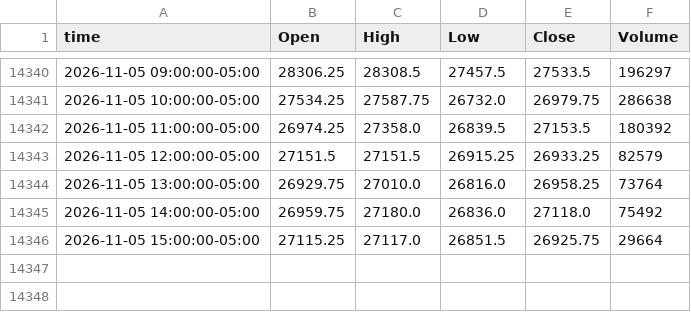
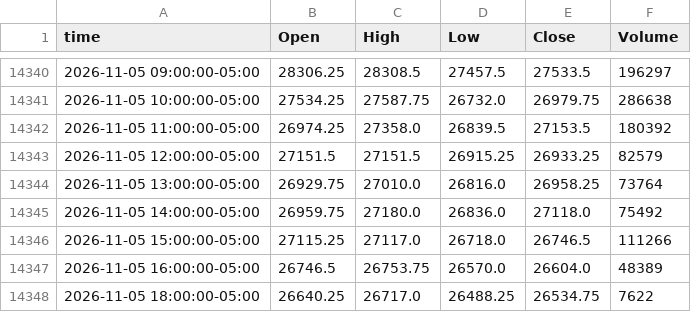
Before and after one commit to ductran1987/pharmd-bars, a CSV file: bars/NQ_1h.csv, drawn as a sheet; only a part is shown, gaps mark what is left out.

```diff
--- a/bars/NQ_1h.csv
+++ b/bars/NQ_1h.csv
@@ -14345,2 +14345,4 @@ time,Open,High,Low,Close,Volume
 2026-11-05 14:00:00-05:00,26959.75,27180.0,26836.0,27118.0,75492
-2026-11-05 15:00:00-05:00,27115.25,27117.0,26851.5,26925.75,29664
+2026-11-05 15:00:00-05:00,27115.25,27117.0,26718.0,26746.5,111266
+2026-11-05 16:00:00-05:00,26746.5,26753.75,26570.0,26604.0,48389
+2026-11-05 18:00:00-05:00,26640.25,26717.0,26488.25,26534.75,7622
```
Also changed, not shown: bars/ES_1h.csv, 2 other files.
